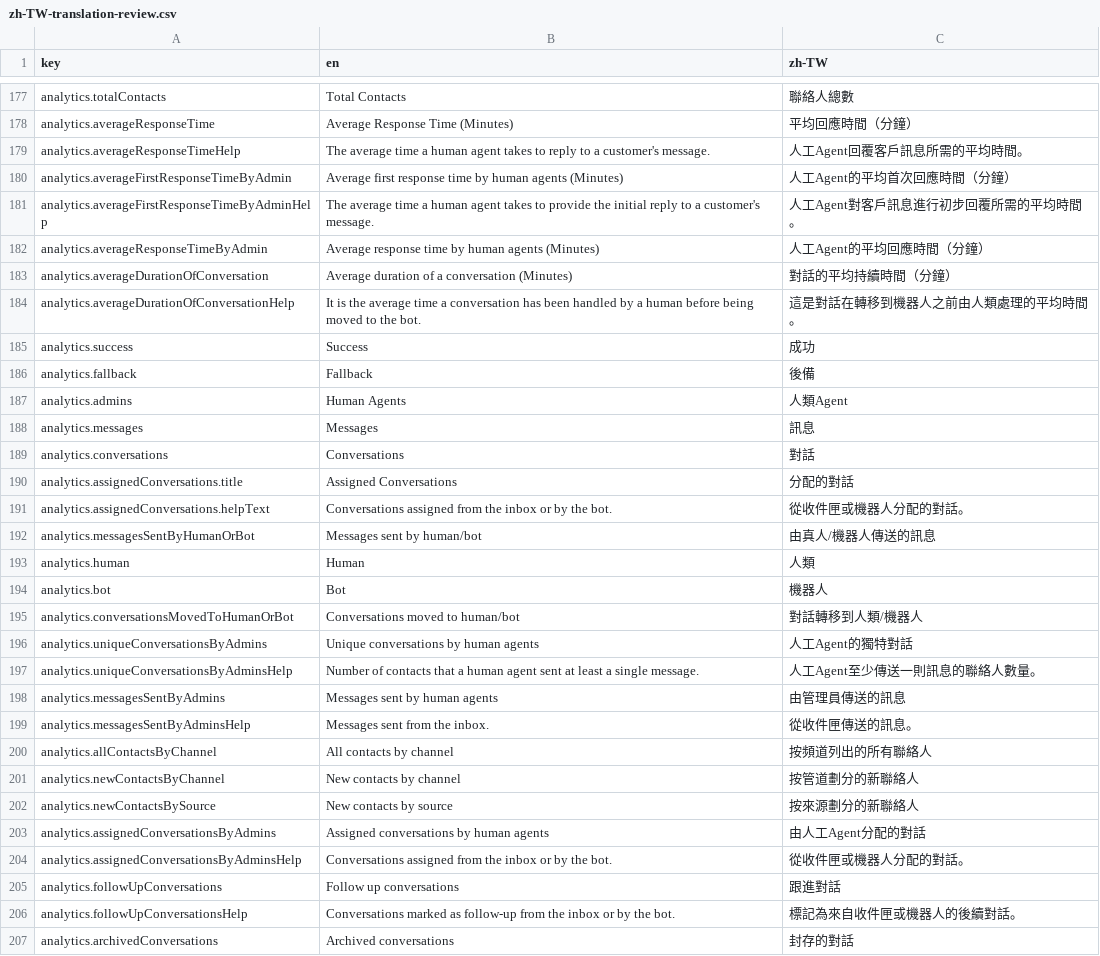
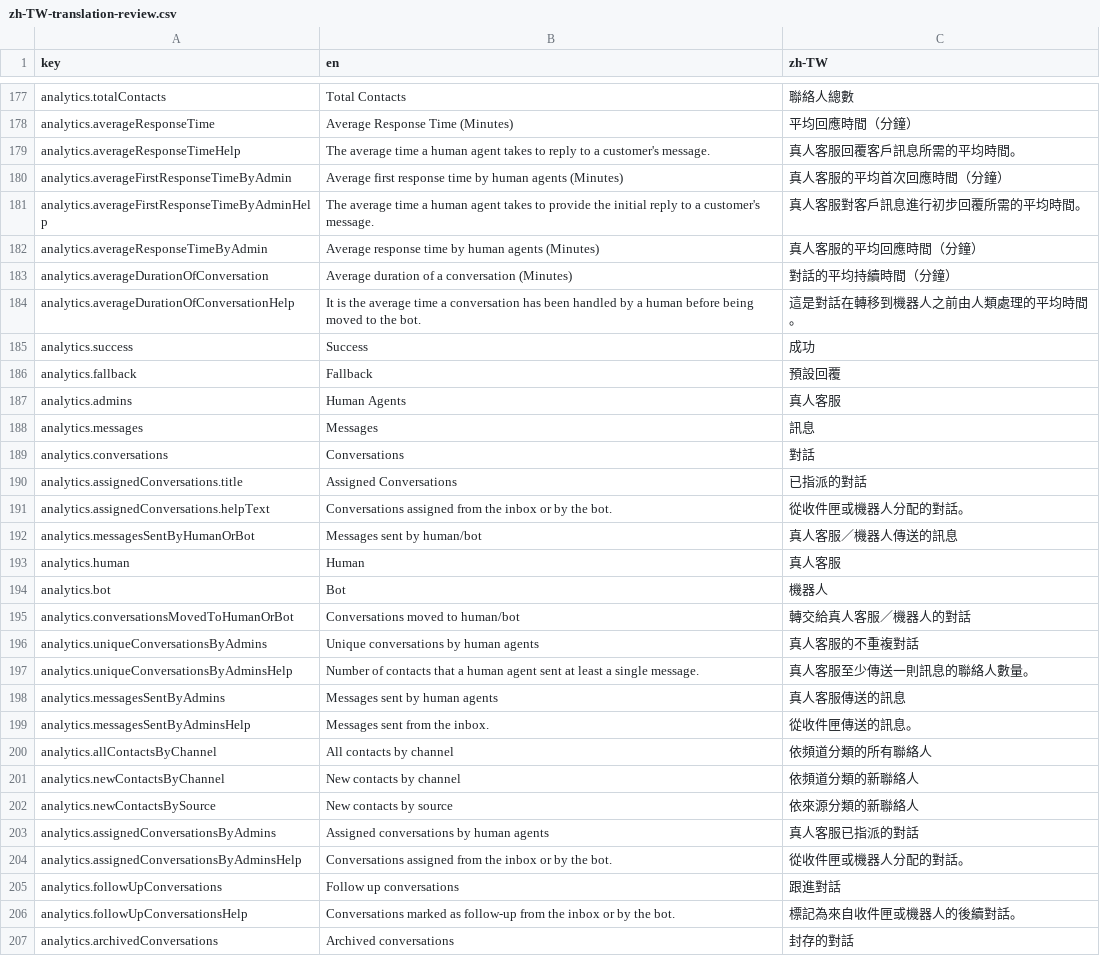
Before and after one commit to ChatbotXIO/ChatbotX, a CSV file: docs/reviews/zh-TW-translation-review.csv, drawn as a sheet; only a part is shown, gaps mark what is left out; the diff covers the shown part only.

```diff
--- a/docs/reviews/zh-TW-translation-review.csv
+++ b/docs/reviews/zh-TW-translation-review.csv
@@ -178,6 +178,6 @@ analytics.totalContacts,Total Contacts,聯絡人總數
 analytics.averageResponseTime,Average Response Time (Minutes),平均回應時間（分鐘）
-analytics.averageResponseTimeHelp,The average time a human agent takes to reply to a customer's message.,人工Agent回覆客戶訊息所需的平均時間。
-analytics.averageFirstResponseTimeByAdmin,Average first response time by human agents (Minutes),人工Agent的平均首次回應時間（分鐘）
-analytics.averageFirstResponseTimeByAdminHelp,The average time a human agent takes to provide the initial reply to a customer's message.,人工Agent對客戶訊息進行初步回覆所需的平均時間。
-analytics.averageResponseTimeByAdmin,Average response time by human agents (Minutes),人工Agent的平均回應時間（分鐘）
+analytics.averageResponseTimeHelp,The average time a human agent takes to reply to a customer's message.,真人客服回覆客戶訊息所需的平均時間。
+analytics.averageFirstResponseTimeByAdmin,Average first response time by human agents (Minutes),真人客服的平均首次回應時間（分鐘）
+analytics.averageFirstResponseTimeByAdminHelp,The average time a human agent takes to provide the initial reply to a customer's message.,真人客服對客戶訊息進行初步回覆所需的平均時間。
+analytics.averageResponseTimeByAdmin,Average response time by human agents (Minutes),真人客服的平均回應時間（分鐘）
 analytics.averageDurationOfConversation,Average duration of a conversation (Minutes),對話的平均持續時間（分鐘）
@@ -185,20 +185,20 @@ analytics.averageDurationOfConversationHelp,It is the average time a conversatio
 analytics.success,Success,成功
-analytics.fallback,Fallback,後備
-analytics.admins,Human Agents,人類Agent
+analytics.fallback,Fallback,預設回覆
+analytics.admins,Human Agents,真人客服
 analytics.messages,Messages,訊息
 analytics.conversations,Conversations,對話
-analytics.assignedConversations.title,Assigned Conversations,分配的對話
+analytics.assignedConversations.title,Assigned Conversations,已指派的對話
 analytics.assignedConversations.helpText,Conversations assigned from the inbox or by the bot.,從收件匣或機器人分配的對話。
-analytics.messagesSentByHumanOrBot,Messages sent by human/bot,由真人/機器人傳送的訊息
-analytics.human,Human,人類
+analytics.messagesSentByHumanOrBot,Messages sent by human/bot,真人客服／機器人傳送的訊息
+analytics.human,Human,真人客服
 analytics.bot,Bot,機器人
-analytics.conversationsMovedToHumanOrBot,Conversations moved to human/bot,對話轉移到人類/機器人
-analytics.uniqueConversationsByAdmins,Unique conversations by human agents,人工Agent的獨特對話
-analytics.uniqueConversationsByAdminsHelp,Number of contacts that a human agent sent at least a single message.,人工Agent至少傳送一則訊息的聯絡人數量。
-analytics.messagesSentByAdmins,Messages sent by human agents,由管理員傳送的訊息
+analytics.conversationsMovedToHumanOrBot,Conversations moved to human/bot,轉交給真人客服／機器人的對話
+analytics.uniqueConversationsByAdmins,Unique conversations by human agents,真人客服的不重複對話
+analytics.uniqueConversationsByAdminsHelp,Number of contacts that a human agent sent at least a single message.,真人客服至少傳送一則訊息的聯絡人數量。
+analytics.messagesSentByAdmins,Messages sent by human agents,真人客服傳送的訊息
 analytics.messagesSentByAdminsHelp,Messages sent from the inbox.,從收件匣傳送的訊息。
-analytics.allContactsByChannel,All contacts by channel,按頻道列出的所有聯絡人
-analytics.newContactsByChannel,New contacts by channel,按管道劃分的新聯絡人
-analytics.newContactsBySource,New contacts by source,按來源劃分的新聯絡人
-analytics.assignedConversationsByAdmins,Assigned conversations by human agents,由人工Agent分配的對話
+analytics.allContactsByChannel,All contacts by channel,依頻道分類的所有聯絡人
+analytics.newContactsByChannel,New contacts by channel,依頻道分類的新聯絡人
+analytics.newContactsBySource,New contacts by source,依來源分類的新聯絡人
+analytics.assignedConversationsByAdmins,Assigned conversations by human agents,真人客服已指派的對話
 analytics.assignedConversationsByAdminsHelp,Conversations assigned from the inbox or by the bot.,從收件匣或機器人分配的對話。
```
Also changed, not shown: 4 edited cells elsewhere in this file, 4 other files.
